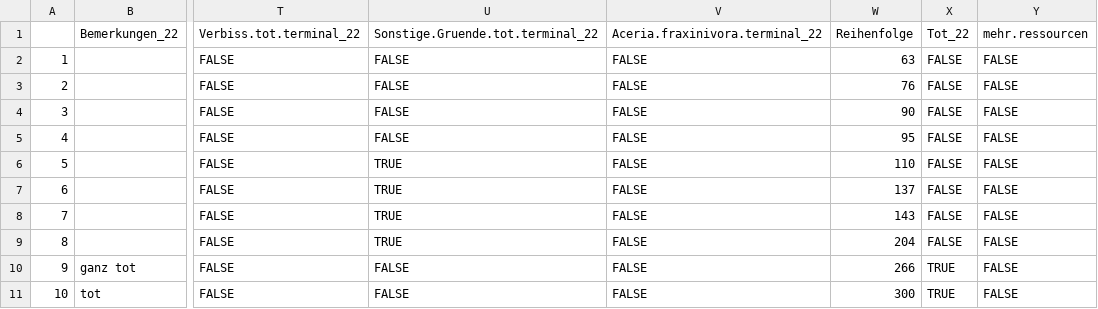
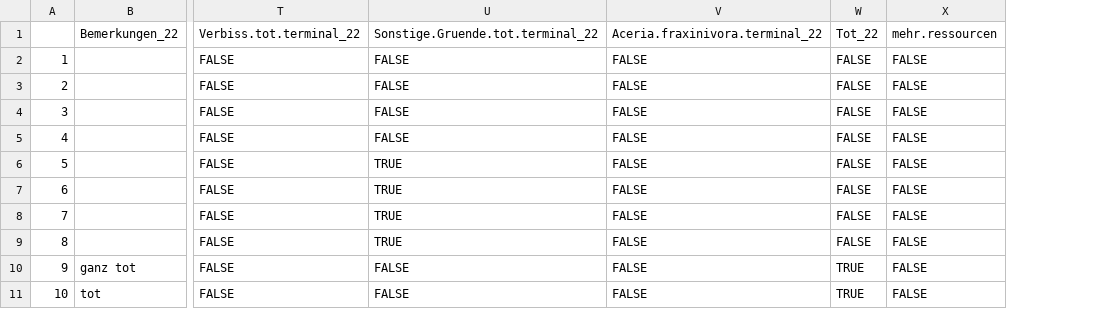
Before and after one commit to knofterle/FRAXSILVA_R, a CSV file: TEMP/nv_marked_tot.csv, drawn as a sheet; only a part is shown, gaps mark what is left out; the diff names each change by its address in the sheet, - before the commit and + after, or states it on an @@ line.

```diff
--- a/TEMP/nv_marked_tot.csv
+++ b/TEMP/nv_marked_tot.csv
-column W (Reihenfolge), rows 2-11: 63 | 76 | 90 | 95 | 110 | 137 | 143 | 204 | 266 | 300
```
Also changed, not shown: EXPORT/Goe_Lau/tables/NV_2021_Plots.csv, 10 other files.
